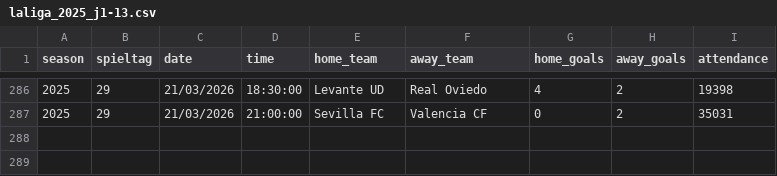
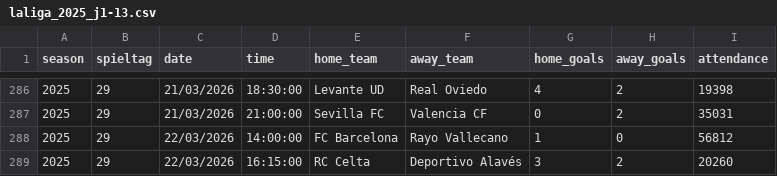
Before and after one commit to jdiegots/aforolab, a CSV file: public/data/matches/laliga_2025_j1-13.csv, drawn as a sheet; only a part is shown, gaps mark what is left out; the diff names each change by its address in the sheet, - before the commit and + after, or states it on an @@ line.

```diff
--- a/public/data/matches/laliga_2025_j1-13.csv
+++ b/public/data/matches/laliga_2025_j1-13.csv
+row 288: 2025 | 29 | 22/03/2026 | 14:00:00 | FC Barcelona | Rayo Vallecano | 1 | 0 | 56812
+row 289: 2025 | 29 | 22/03/2026 | 16:15:00 | RC Celta | Deportivo Alavés | 3 | 2 | 20260
```
Also changed, not shown: public/data/matches/segunda_2025_j1-15.csv.
